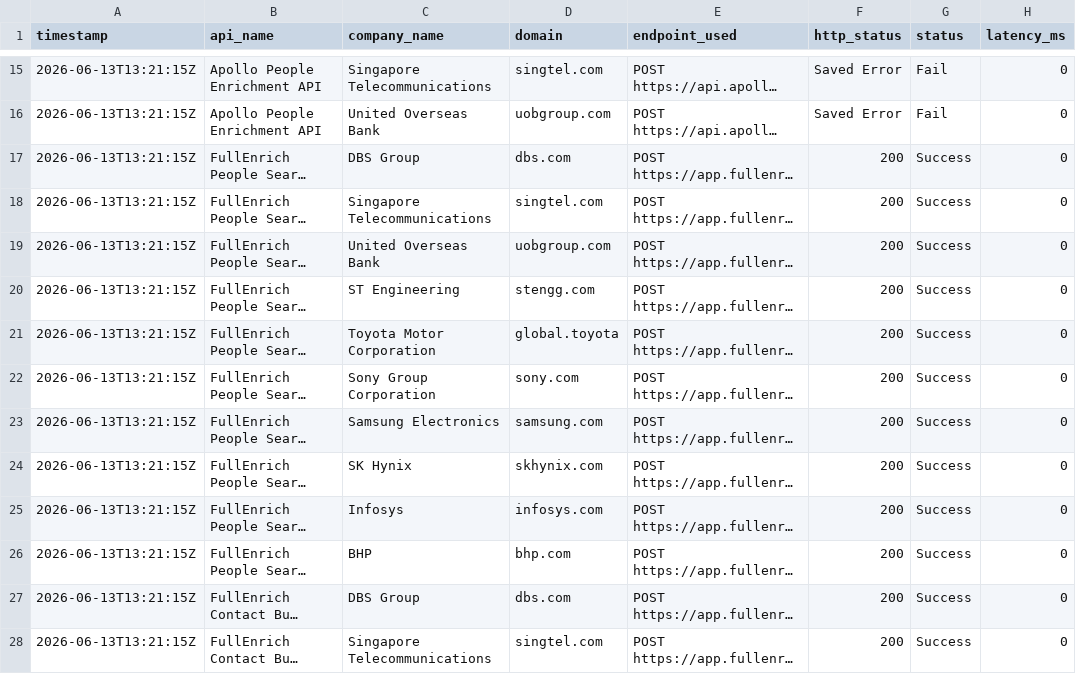
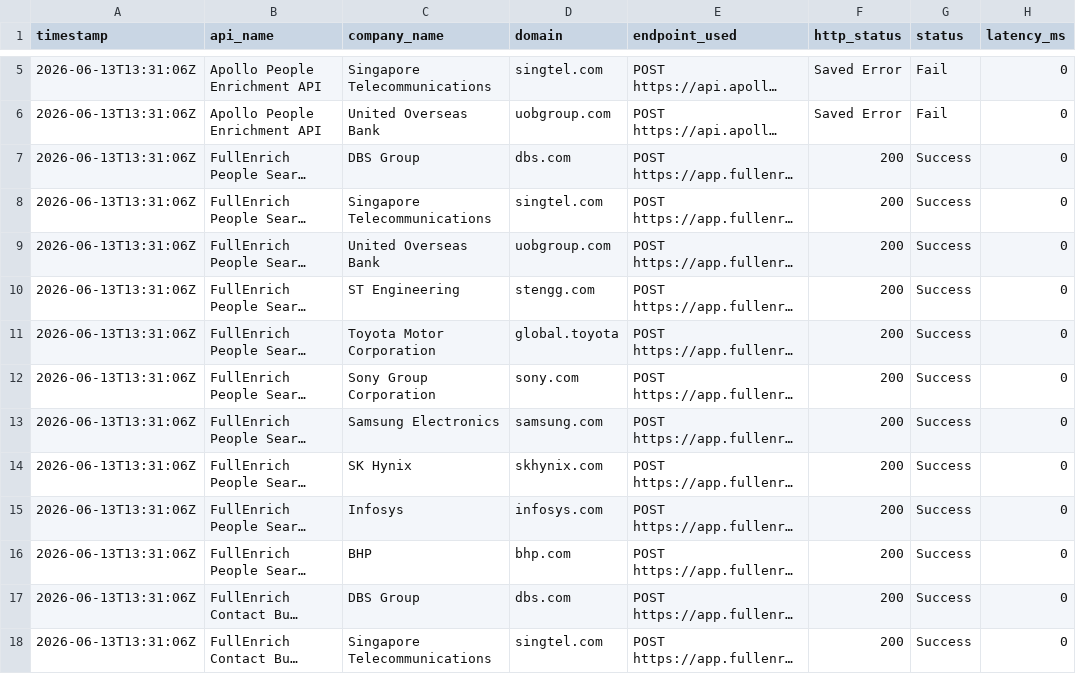
Before and after one commit to haradi880/HPI-Repots-and-Code, a CSV file: ContactLevel/reports/api_call_log.csv, drawn as a sheet; only a part is shown, gaps mark what is left out; long unchanged cells end in …; addresses are those after the commit; the diff covers the shown part only; the diff names each change by its address in the sheet, - before the commit and + after, or states it on an @@ line.

```diff
--- a/ContactLevel/reports/api_call_log.csv
+++ b/ContactLevel/reports/api_call_log.csv
-A5:A18 (timestamp): 2026-06-13T13:21:15Z
+A5:A18 (timestamp): 2026-06-13T13:31:06Z
```
Also changed, not shown: 10 removed rows and 24 edited cells elsewhere in this file, ContactLevel/reports/api_comparison_report.csv, ContactLevel/reports/api_tracing_report.csv, 9 other files.
